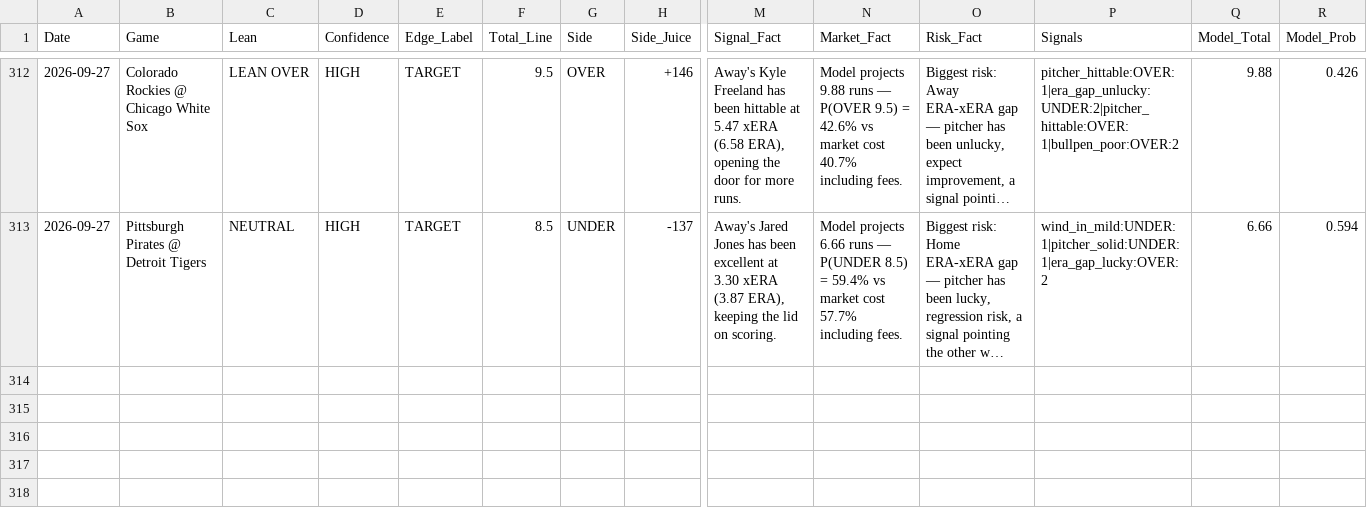
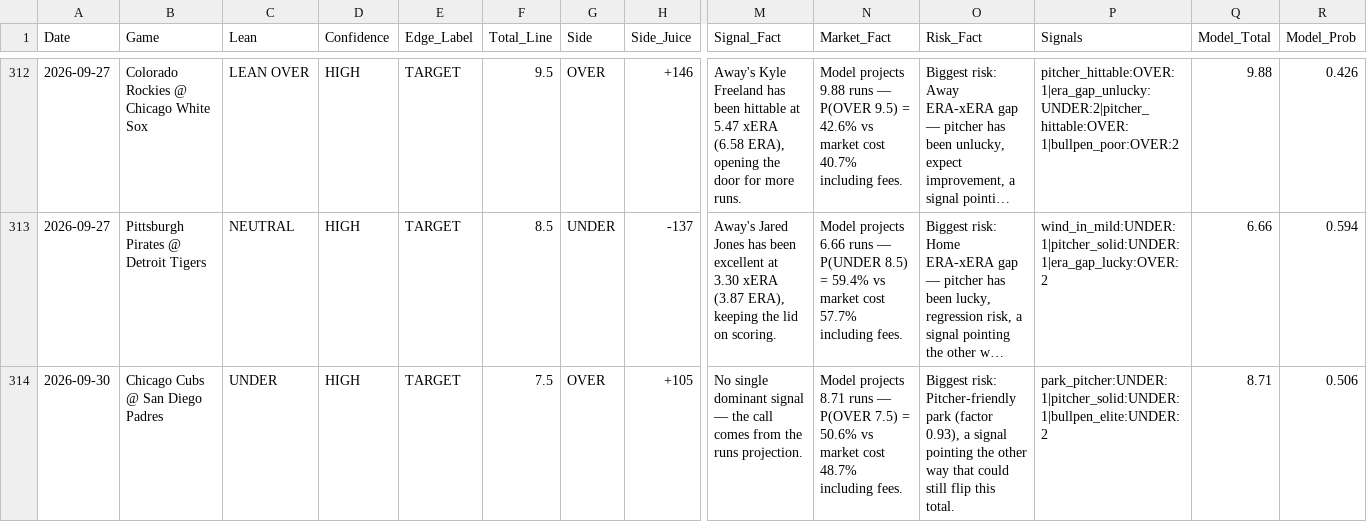
Before and after one commit to joeygir/mlb-polymarket-bot, a CSV file: picks_log.csv, drawn as a sheet; only a part is shown, gaps mark what is left out; long unchanged cells end in …; rows hold the shown columns only; the diff names each change by its address in the sheet, - before the commit and + after, or states it on an @@ line.

Commit message:
auto: update picks log [2026-10-01]

```diff
--- a/picks_log.csv
+++ b/picks_log.csv
+row 314: 2026-09-30 | Chicago Cubs @ San Diego Padres | UNDER | HIGH | TARGET | 7.5 | OVER | +105 | No single dominant signal — the call comes from the runs projection. | Model projects 8.71 runs — P(OVER 7.5) = 50.6% vs market cost 48.7% including fees. | Biggest risk: Pitcher-friendly park (factor 0.93), a signal pointing the other way that could still flip this total. | park_pitcher:UNDER:1|pitcher_solid:UNDER:1|bullpen_elite:UNDER:2 | 8.71 | 0.506
```
